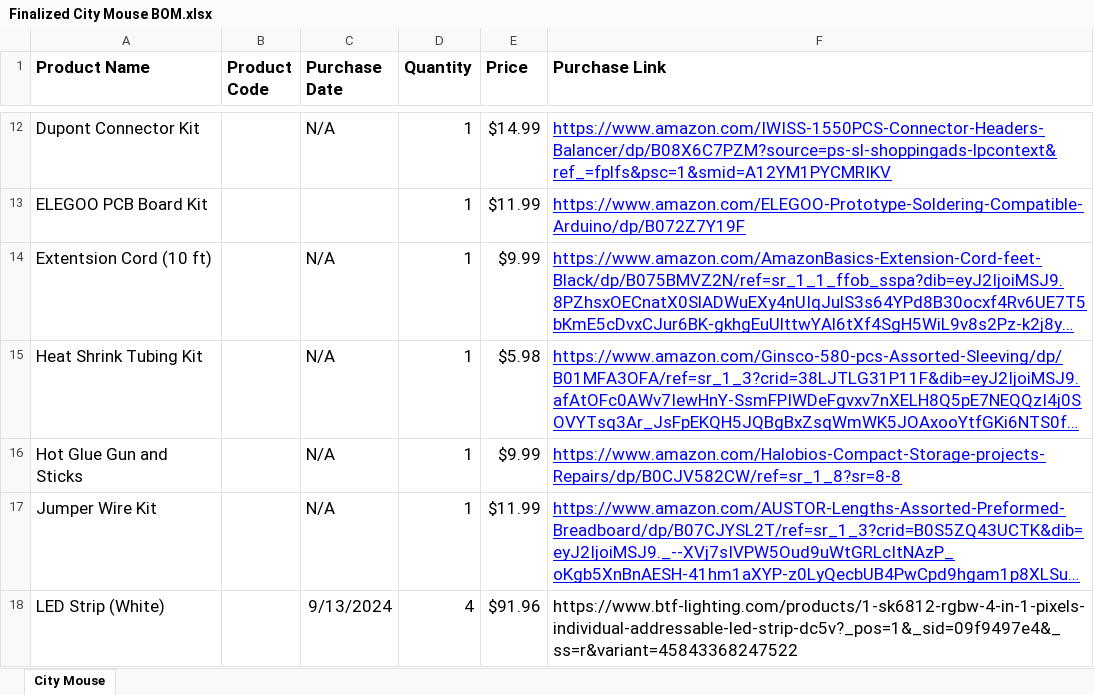
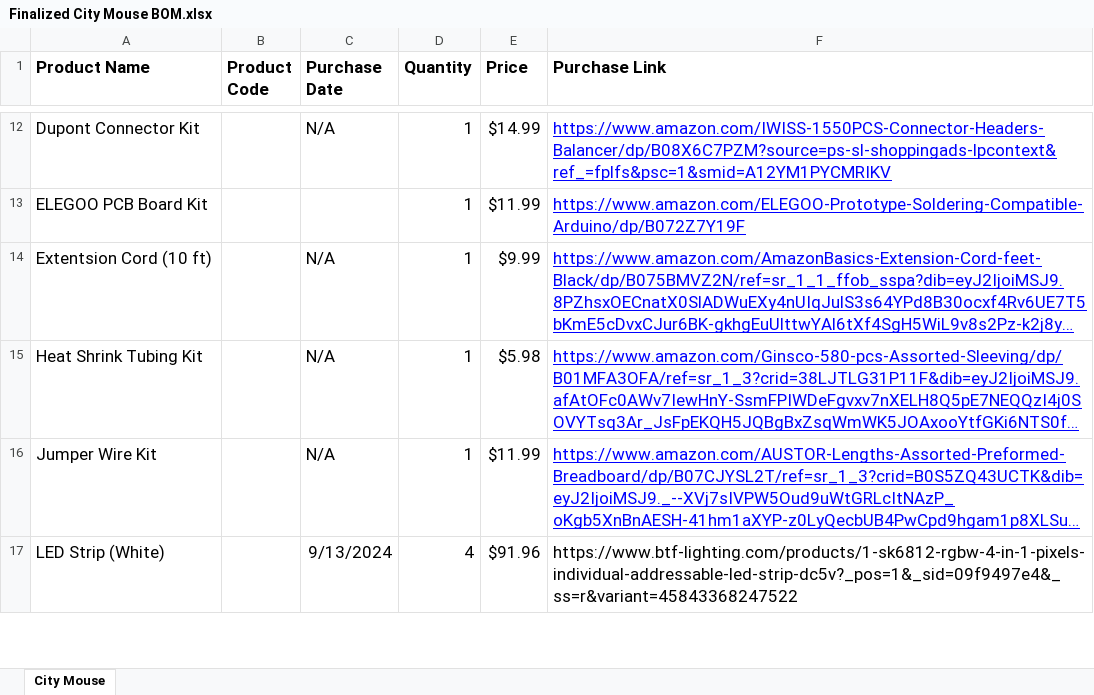
Before and after one commit to NextGen-Environmental-Sensor-Lab/Mouse-City, an Excel workbook: BOM/Finalized City Mouse BOM.xlsx, sheet City Mouse, drawn as a sheet; only a part is shown, gaps mark what is left out; long unchanged cells end in …; values as stored, in another font and other column widths than the file's, no borders; charts and pictures not drawn; the diff names each change by its address in the sheet, - before the commit and + after, or states it on an @@ line.

```diff
--- a/BOM/Finalized City Mouse BOM.xlsx (sheet City Mouse)
+++ b/BOM/Finalized City Mouse BOM.xlsx (sheet City Mouse)
-row 16: Hot Glue Gun and Sticks |  | N/A | 1 | $9.99 | https://www.amazon.com/Halobios-Compact-Storage-projects-Repairs/dp/B0CJV582CW/ref=sr_1_8?sr=8-8
```
Also changed, not shown: 1 other file.
